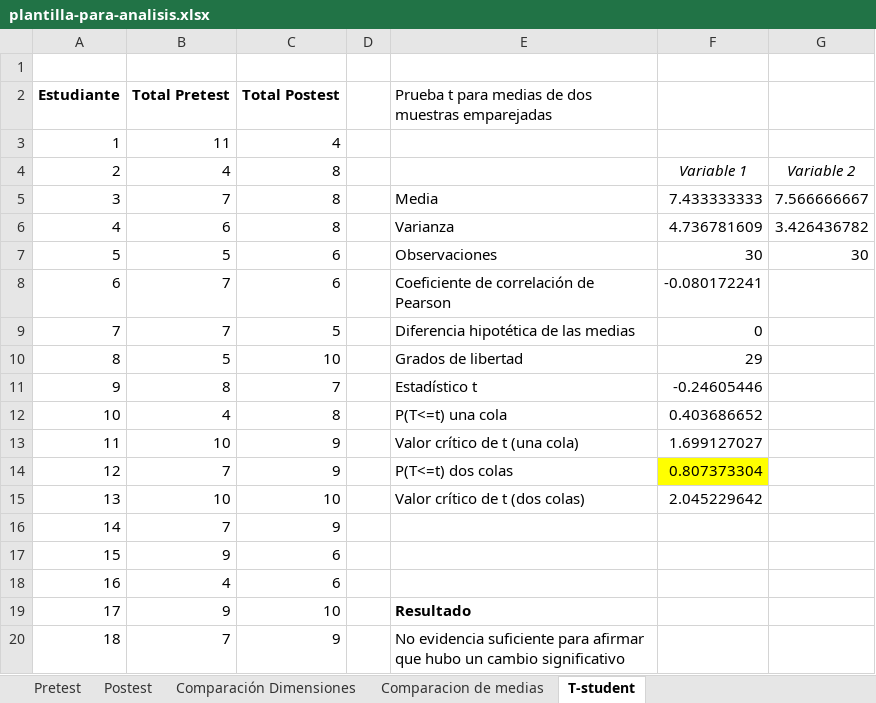
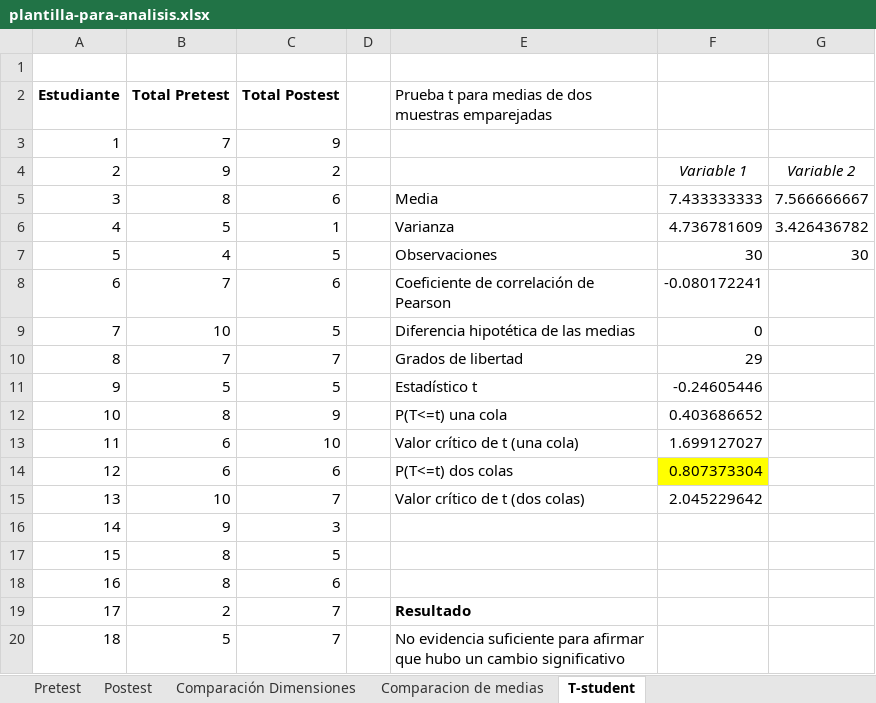
Before and after one commit to sucer/seminario-analisis-informacion, an Excel workbook: plantilla-para-analisis.xlsx, sheet T-student, drawn as a sheet; only a part is shown; values as stored, in another font and other column widths than the file's, no borders; charts and pictures not drawn; the diff covers the shown part only; the diff names each change by its address in the sheet, - before the commit and + after, or states it on an @@ line.

```diff
--- a/plantilla-para-analisis.xlsx (sheet T-student)
+++ b/plantilla-para-analisis.xlsx (sheet T-student)
-B3 (Total Pretest): 11
+B3 (Total Pretest): 7
-C3 (Total Postest): 4
+C3 (Total Postest): 9
-B4 (Total Pretest): 4
+B4 (Total Pretest): 9
-C4 (Total Postest): 8
+C4 (Total Postest): 2
-B5 (Total Pretest): 7
+B5 (Total Pretest): 8
-C5 (Total Postest): 8
+C5 (Total Postest): 6
-B6 (Total Pretest): 6
+B6 (Total Pretest): 5
-C6 (Total Postest): 8
+C6 (Total Postest): 1
-B7 (Total Pretest): 5
+B7 (Total Pretest): 4
-C7 (Total Postest): 6
+C7 (Total Postest): 5
-B9 (Total Pretest): 7
+B9 (Total Pretest): 10
-B10 (Total Pretest): 5
+B10 (Total Pretest): 7
-C10 (Total Postest): 10
+C10 (Total Postest): 7
-B11 (Total Pretest): 8
+B11 (Total Pretest): 5
-C11 (Total Postest): 7
+C11 (Total Postest): 5
-B12 (Total Pretest): 4
+B12 (Total Pretest): 8
-C12 (Total Postest): 8
+C12 (Total Postest): 9
-B13 (Total Pretest): 10
+B13 (Total Pretest): 6
-C13 (Total Postest): 9
+C13 (Total Postest): 10
-B14 (Total Pretest): 7
+B14 (Total Pretest): 6
-C14 (Total Postest): 9
+C14 (Total Postest): 6
-C15 (Total Postest): 10
+C15 (Total Postest): 7
-B16 (Total Pretest): 7
+B16 (Total Pretest): 9
-C16 (Total Postest): 9
+C16 (Total Postest): 3
-B17 (Total Pretest): 9
+B17 (Total Pretest): 8
-C17 (Total Postest): 6
+C17 (Total Postest): 5
-B18 (Total Pretest): 4
+B18 (Total Pretest): 8
-B19 (Total Pretest): 9
+B19 (Total Pretest): 2
-C19 (Total Postest): 10
+C19 (Total Postest): 7
-B20 (Total Pretest): 7
+B20 (Total Pretest): 5
-C20 (Total Postest): 9
+C20 (Total Postest): 7
```
Also changed, not shown: 21 edited cells elsewhere in this sheet, sheet Postest, sheet Pretest, sheet Comparacion de medias, sheet Comparación Dimensiones, charts or pictures.
